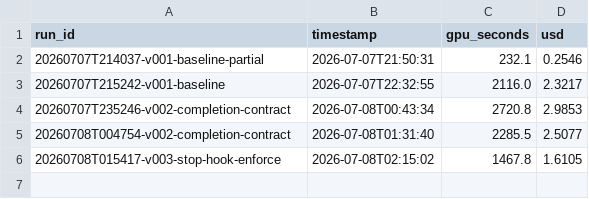
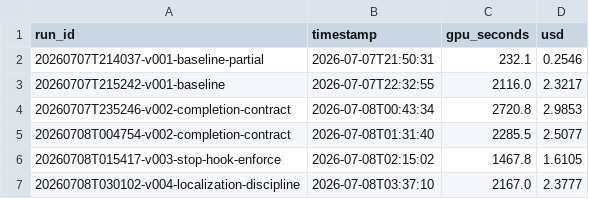
Before and after one commit to brukhabtu/mellito, a CSV file: findings/cost-ledger.csv, drawn as a sheet.

```diff
--- a/findings/cost-ledger.csv
+++ b/findings/cost-ledger.csv
@@ -6 +6,2 @@ run_id,timestamp,gpu_seconds,usd
 20260708T015417-v003-stop-hook-enforce,2026-07-08T02:15:02,1467.8,1.6105
+20260708T030102-v004-localization-discipline,2026-07-08T03:37:10,2167.0,2.3777
```
Also changed, not shown: 4 other files.
